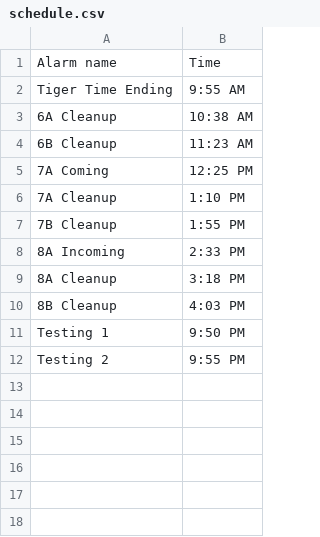
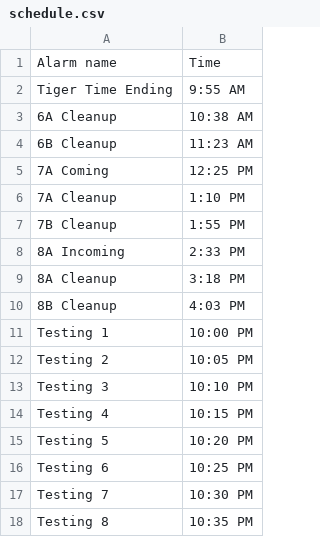
Before and after one commit to JamesWhithear/Whithear_Eclass, a CSV file: schedule.csv, drawn as a sheet.

Commit message:
Update schedule.csv

```diff
--- a/schedule.csv
+++ b/schedule.csv
@@ -10,3 +10,9 @@ Tiger Time Ending,9:55 AM
 8B Cleanup,4:03 PM
-Testing 1,9:50 PM
-Testing 2,9:55 PM
+Testing 1,10:00 PM
+Testing 2,10:05 PM
+Testing 3,10:10 PM
+Testing 4,10:15 PM
+Testing 5,10:20 PM
+Testing 6,10:25 PM
+Testing 7,10:30 PM
+Testing 8,10:35 PM
```
